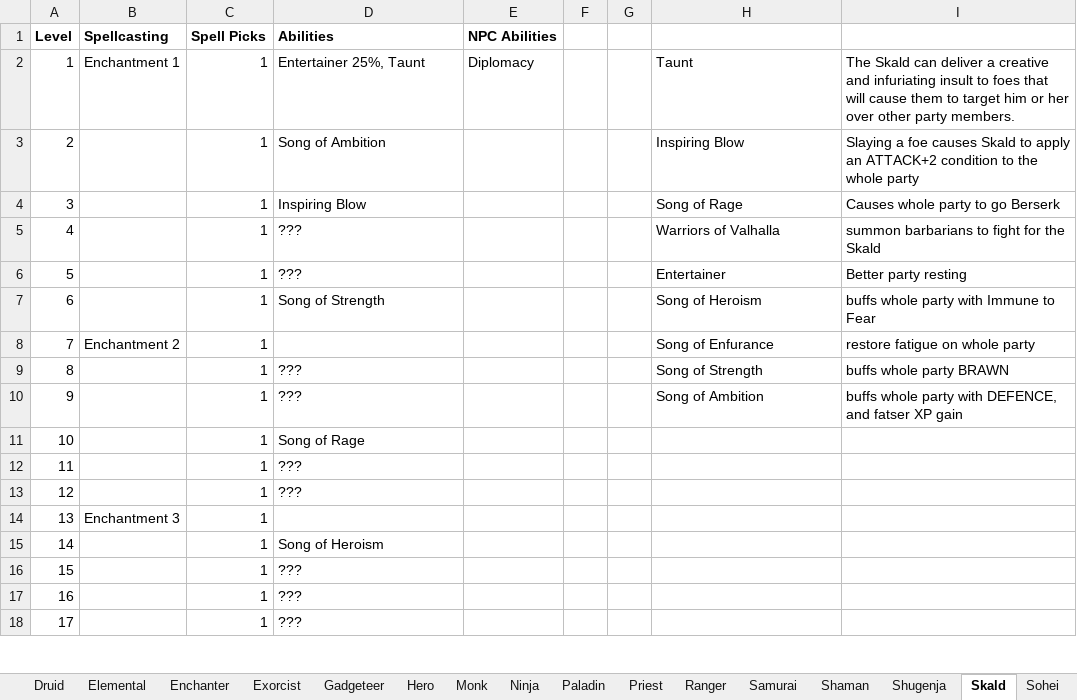
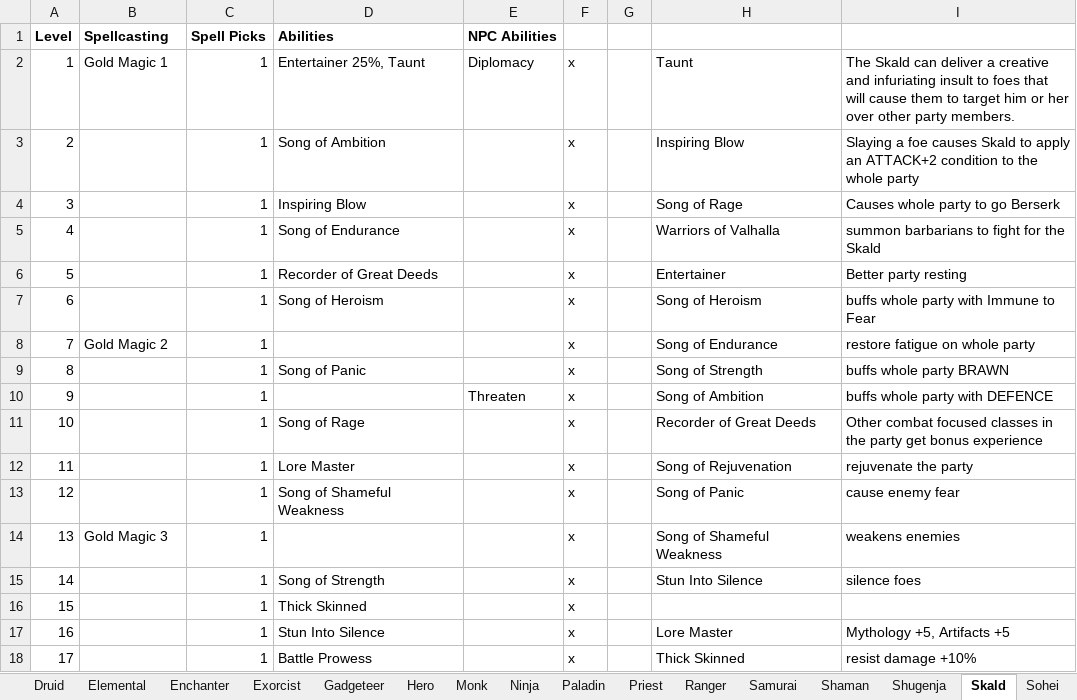
Before and after one commit to alan-mcl/escapeftmaze_raws, an Excel workbook: doc/classes.xlsx, sheet Skald, drawn as a sheet; only a part is shown; values as stored, in another font and other column widths than the file's, no borders; the diff covers the shown part only; the diff names each change by its address in the sheet, - before the commit and + after, or states it on an @@ line.

```diff
--- a/doc/classes.xlsx (sheet Skald)
+++ b/doc/classes.xlsx (sheet Skald)
-B2 (Spellcasting): Enchantment 1
+B2 (Spellcasting): Gold Magic 1
-F2:F18: (empty)
+F2:F18: x
-D5 (Abilities): ???
+D5 (Abilities): Song of Endurance
-D6 (Abilities): ???
+D6 (Abilities): Recorder of Great Deeds
-D7 (Abilities): Song of Strength
+D7 (Abilities): Song of Heroism
-B8 (Spellcasting): Enchantment 2
+B8 (Spellcasting): Gold Magic 2
-H8: Song of Enfurance
+H8: Song of Endurance
-D9 (Abilities): ???
+D9 (Abilities): Song of Panic
-D10 (Abilities): ???
+D10 (Abilities): (empty)
-E10 (NPC Abilities): (empty)
+E10 (NPC Abilities): Threaten
-I10: buffs whole party with DEFENCE, and fatser XP gain
+I10: buffs whole party with DEFENCE
-H11: (empty)
+H11: Recorder of Great Deeds
-I11: (empty)
+I11: Other combat focused classes in the party get bonus experience
-D12 (Abilities): ???
+D12 (Abilities): Lore Master
-H12: (empty)
+H12: Song of Rejuvenation
-I12: (empty)
+I12: rejuvenate the party
-D13 (Abilities): ???
+D13 (Abilities): Song of Shameful Weakness
-H13: (empty)
+H13: Song of Panic
-I13: (empty)
+I13: cause enemy fear
-B14 (Spellcasting): Enchantment 3
+B14 (Spellcasting): Gold Magic 3
-H14: (empty)
+H14: Song of Shameful Weakness
-I14: (empty)
+I14: weakens enemies
-D15 (Abilities): Song of Heroism
+D15 (Abilities): Song of Strength
-H15: (empty)
+H15: Stun Into Silence
-I15: (empty)
+I15: silence foes
-D16 (Abilities): ???
+D16 (Abilities): Thick Skinned
-D17 (Abilities): ???
+D17 (Abilities): Stun Into Silence
-H17: (empty)
+H17: Lore Master
-I17: (empty)
+I17: Mythology +5, Artifacts +5
-D18 (Abilities): ???
+D18 (Abilities): Battle Prowess
-H18: (empty)
+H18: Thick Skinned
-I18: (empty)
+I18: resist damage +10%
```
Also changed, not shown: 12 edited cells elsewhere in this sheet, sheet Troubadour, sheet Shugenja, sheet Sorcerer, sheet Sohei, sheet Witch, sheet Shaman, 9 more sheets, 25 other files.
